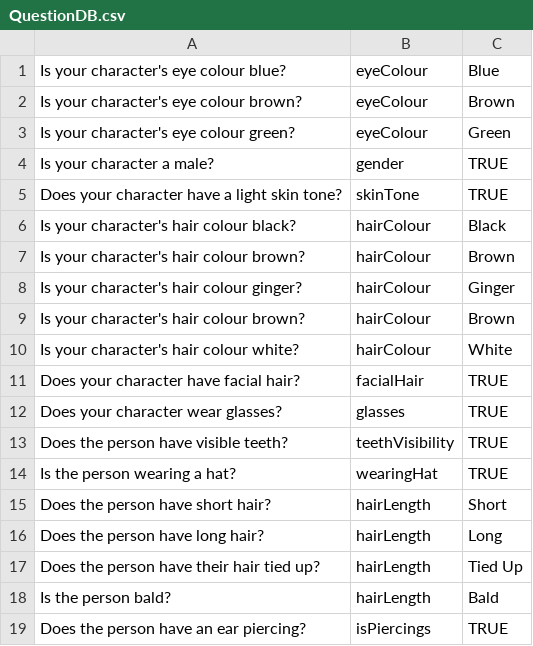
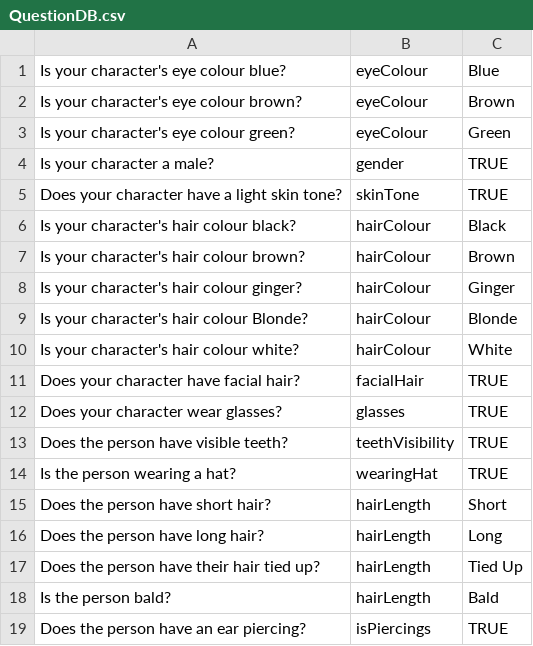
Before and after one commit to greninjam26/Guess-Who-boardgame, a CSV file: QuestionDB.csv, drawn as a sheet.

```diff
--- a/QuestionDB.csv
+++ b/QuestionDB.csv
@@ -8,3 +8,3 @@ Is your character's hair colour brown?,hairColour,Brown
 Is your character's hair colour ginger?,hairColour,Ginger
-Is your character's hair colour brown?,hairColour,Brown
+Is your character's hair colour Blonde?,hairColour,Blonde
 Is your character's hair colour white?,hairColour,White
```
Also changed, not shown: GuessWhoDB.csv, 7 other files.
